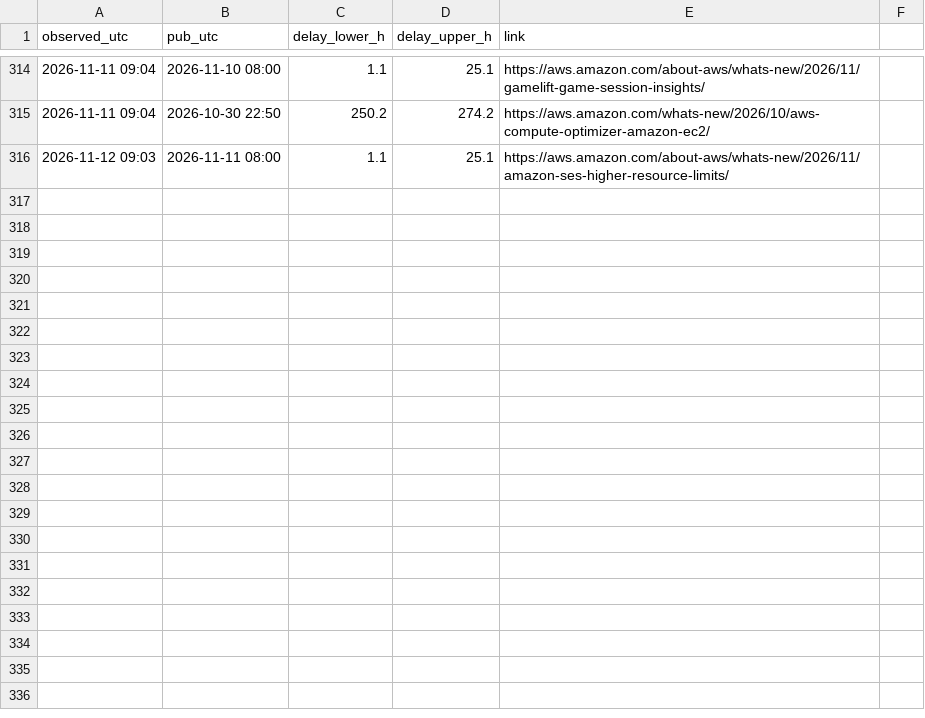
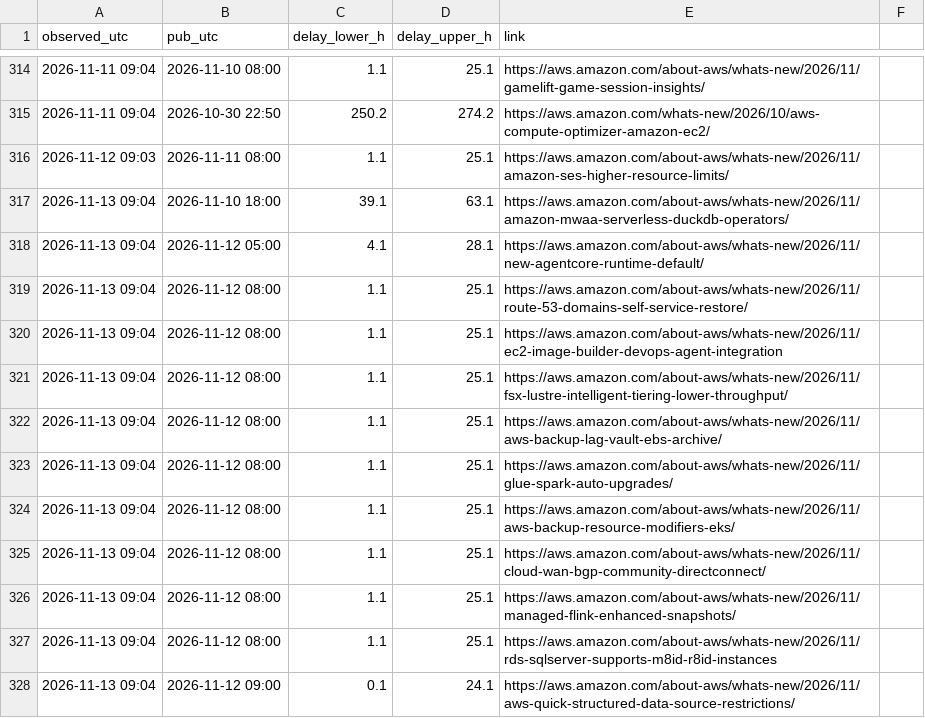
Before and after one commit to IanLiYi1996/personal-research-journal, a TSV file: aws-whats-new/backfill-delays.tsv, drawn as a sheet; only a part is shown, gaps mark what is left out.

```diff
--- a/aws-whats-new/backfill-delays.tsv
+++ b/aws-whats-new/backfill-delays.tsv
@@ -316 +316,13 @@ observed_utc	pub_utc	delay_lower_h	delay_upper_h	link
 2026-11-12 09:03	2026-11-11 08:00	1.1	25.1	https://aws.amazon.com/about-aws/whats-new/2026/11/amazon-ses-higher-resource-limits/
+2026-11-13 09:04	2026-11-10 18:00	39.1	63.1	https://aws.amazon.com/about-aws/whats-new/2026/11/amazon-mwaa-serverless-duckdb-operators/
+2026-11-13 09:04	2026-11-12 05:00	4.1	28.1	https://aws.amazon.com/about-aws/whats-new/2026/11/new-agentcore-runtime-default/
+2026-11-13 09:04	2026-11-12 08:00	1.1	25.1	https://aws.amazon.com/about-aws/whats-new/2026/11/route-53-domains-self-service-restore/
+2026-11-13 09:04	2026-11-12 08:00	1.1	25.1	https://aws.amazon.com/about-aws/whats-new/2026/11/ec2-image-builder-devops-agent-integration
+2026-11-13 09:04	2026-11-12 08:00	1.1	25.1	https://aws.amazon.com/about-aws/whats-new/2026/11/fsx-lustre-intelligent-tiering-lower-throughput/
+2026-11-13 09:04	2026-11-12 08:00	1.1	25.1	https://aws.amazon.com/about-aws/whats-new/2026/11/aws-backup-lag-vault-ebs-archive/
+2026-11-13 09:04	2026-11-12 08:00	1.1	25.1	https://aws.amazon.com/about-aws/whats-new/2026/11/glue-spark-auto-upgrades/
+2026-11-13 09:04	2026-11-12 08:00	1.1	25.1	https://aws.amazon.com/about-aws/whats-new/2026/11/aws-backup-resource-modifiers-eks/
+2026-11-13 09:04	2026-11-12 08:00	1.1	25.1	https://aws.amazon.com/about-aws/whats-new/2026/11/cloud-wan-bgp-community-directconnect/
+2026-11-13 09:04	2026-11-12 08:00	1.1	25.1	https://aws.amazon.com/about-aws/whats-new/2026/11/managed-flink-enhanced-snapshots/
+2026-11-13 09:04	2026-11-12 08:00	1.1	25.1	https://aws.amazon.com/about-aws/whats-new/2026/11/rds-sqlserver-supports-m8id-r8id-instances
+2026-11-13 09:04	2026-11-12 09:00	0.1	24.1	https://aws.amazon.com/about-aws/whats-new/2026/11/aws-quick-structured-data-source-restrictions/
```
Also changed, not shown: aws-whats-new/window-health.tsv, ops/run-log.tsv, 2 other files.
